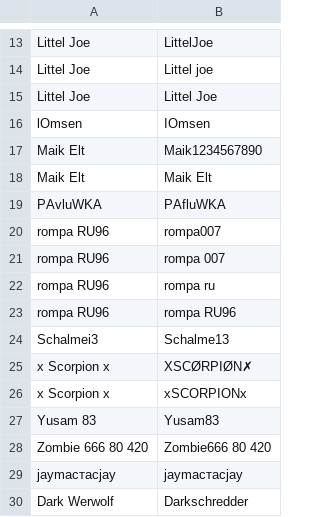
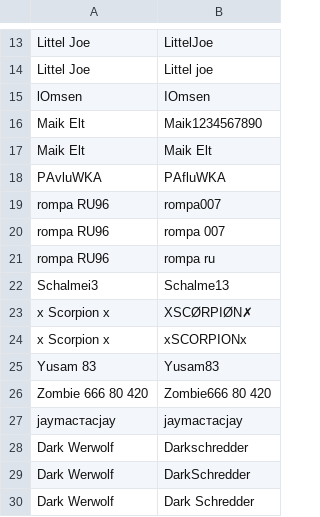
Before and after one commit to its-h4k1/desert-storm-roster-optimizer, a CSV file: data/aliases.csv, drawn as a sheet; only a part is shown, gaps mark what is left out; the shorter side is filled out with more unchanged rows.

Commit message:
admin: update data/aliases.csv

```diff
--- a/data/aliases.csv
+++ b/data/aliases.csv
@@ -14,3 +14,2 @@ Littel Joe,LittelJoe
 Littel Joe,Littel joe
-Littel Joe,Littel Joe
 lOmsen,IOmsen
@@ -22,3 +21,2 @@ rompa RU96,rompa 007
 rompa RU96,rompa ru
-rompa RU96,rompa RU96
 Schalmei3,Schalme13
```
